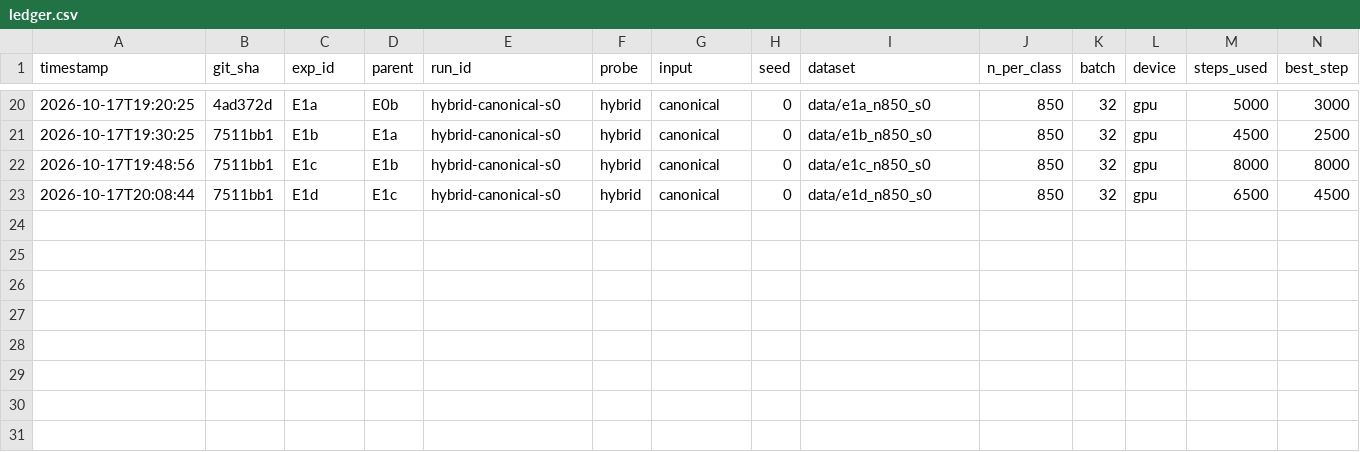
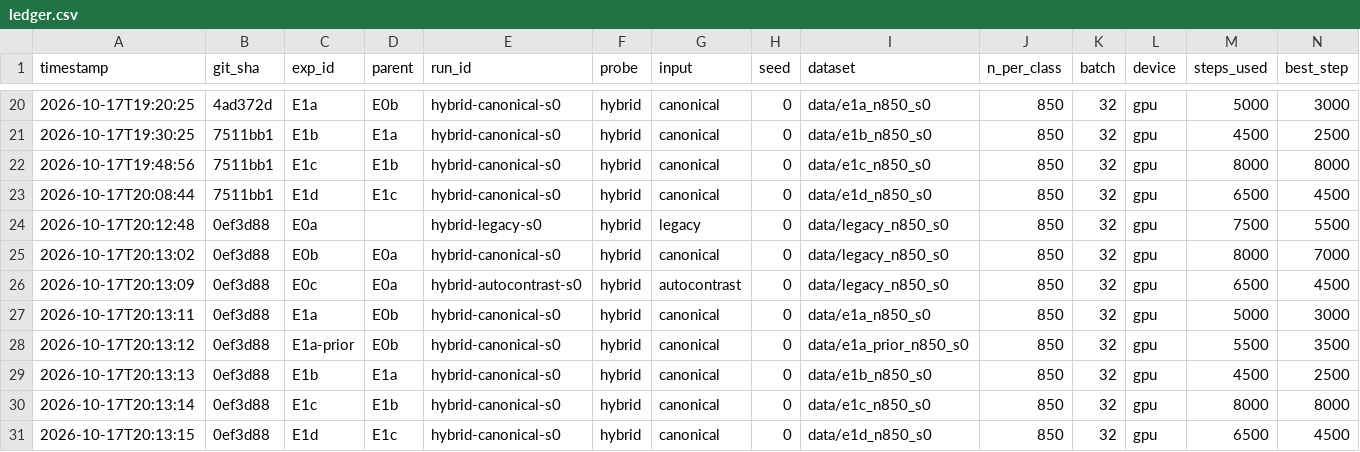
Before and after one commit to Fred-Sheppard/aithin, a CSV file: synthesis_v2/docs/results/ledger.csv, drawn as a sheet; only a part is shown, gaps mark what is left out; rows hold the shown columns only; the diff names each change by its address in the sheet, - before the commit and + after, or states it on an @@ line.

Commit message:
synthesis_v2: dev-stress robustness metric (DR-022), cards refreshed

```diff
--- a/synthesis_v2/docs/results/ledger.csv
+++ b/synthesis_v2/docs/results/ledger.csv
+row 24: 2026-10-17T20:12:48 | 0ef3d88 | E0a |  | hybrid-legacy-s0 | hybrid | legacy | 0 | data/legacy_n850_s0 | 850 | 32 | gpu | 7500 | 5500
+row 25: 2026-10-17T20:13:02 | 0ef3d88 | E0b | E0a | hybrid-canonical-s0 | hybrid | canonical | 0 | data/legacy_n850_s0 | 850 | 32 | gpu | 8000 | 7000
+row 26: 2026-10-17T20:13:09 | 0ef3d88 | E0c | E0a | hybrid-autocontrast-s0 | hybrid | autocontrast | 0 | data/legacy_n850_s0 | 850 | 32 | gpu | 6500 | 4500
+row 27: 2026-10-17T20:13:11 | 0ef3d88 | E1a | E0b | hybrid-canonical-s0 | hybrid | canonical | 0 | data/e1a_n850_s0 | 850 | 32 | gpu | 5000 | 3000
+row 28: 2026-10-17T20:13:12 | 0ef3d88 | E1a-prior | E0b | hybrid-canonical-s0 | hybrid | canonical | 0 | data/e1a_prior_n850_s0 | 850 | 32 | gpu | 5500 | 3500
+row 29: 2026-10-17T20:13:13 | 0ef3d88 | E1b | E1a | hybrid-canonical-s0 | hybrid | canonical | 0 | data/e1b_n850_s0 | 850 | 32 | gpu | 4500 | 2500
+row 30: 2026-10-17T20:13:14 | 0ef3d88 | E1c | E1b | hybrid-canonical-s0 | hybrid | canonical | 0 | data/e1c_n850_s0 | 850 | 32 | gpu | 8000 | 8000
+row 31: 2026-10-17T20:13:15 | 0ef3d88 | E1d | E1c | hybrid-canonical-s0 | hybrid | canonical | 0 | data/e1d_n850_s0 | 850 | 32 | gpu | 6500 | 4500
```
Also changed, not shown: 5 other files.
